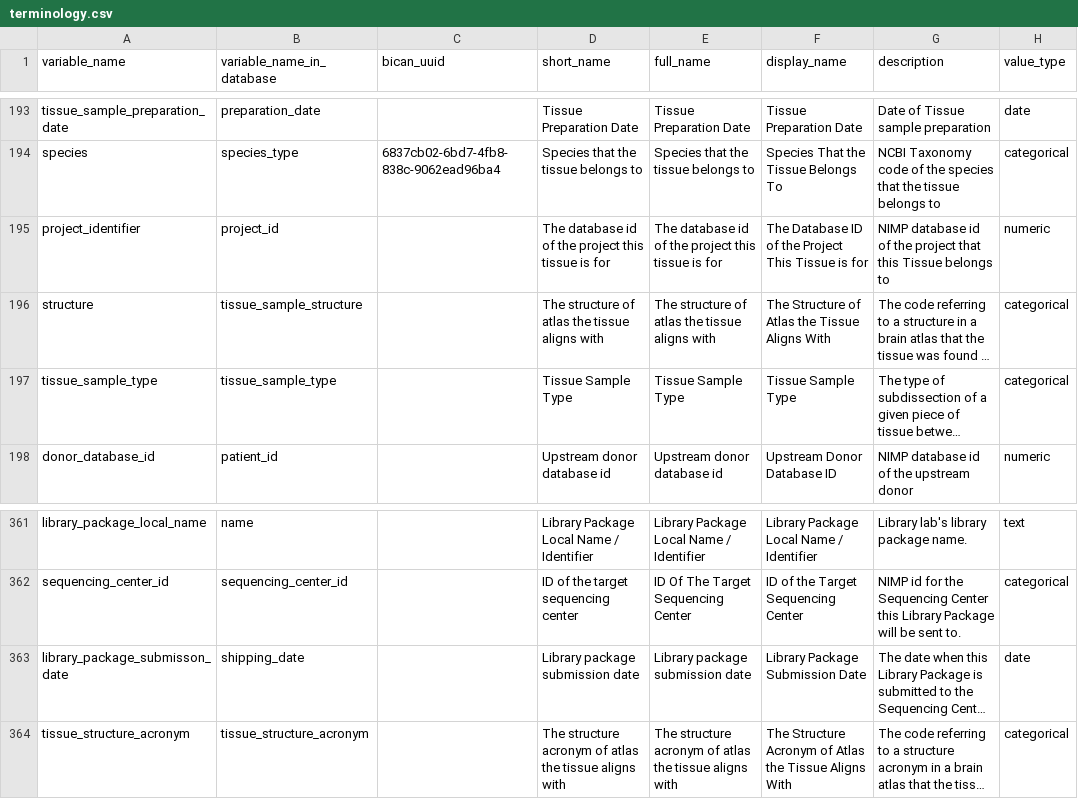
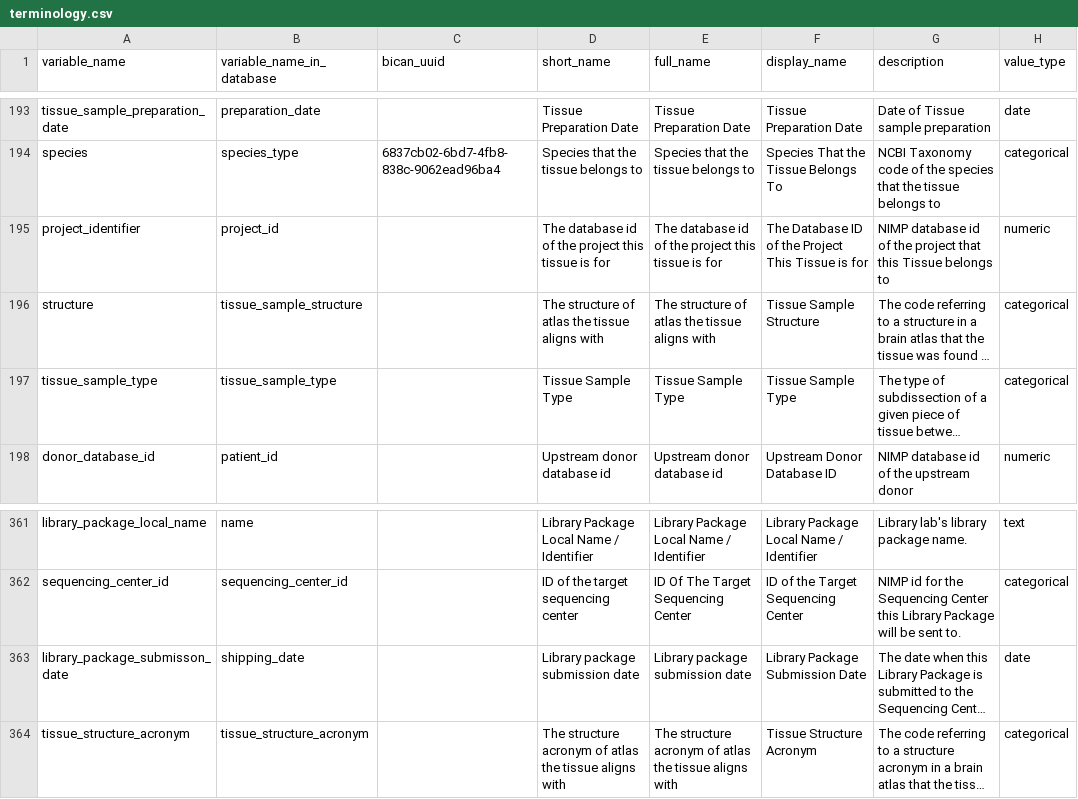
Before and after one commit to UTHealth-Data-Science/bican_specimen_portal_metadata, a CSV file: terminology.csv, drawn as a sheet; only a part is shown, gaps mark what is left out; long unchanged cells end in …; the diff names each change by its address in the sheet, - before the commit and + after, or states it on an @@ line.

Commit message:
Update terminology.csv
updated the display name for 2 item, Display name “The Structure Acronym of Atlas the Tissue Aligns With” => “Tissue Structure Acronym”
Display name “The Structure of Atlas the Tissue Aligns with” => “Tissue Sample Structure”

```diff
--- a/terminology.csv
+++ b/terminology.csv
-F196 (display_name): The Structure of Atlas the Tissue Aligns With
+F196 (display_name): Tissue Sample Structure
-F364 (display_name): The Structure Acronym of Atlas the Tissue Aligns With
+F364 (display_name): Tissue Structure Acronym
```
